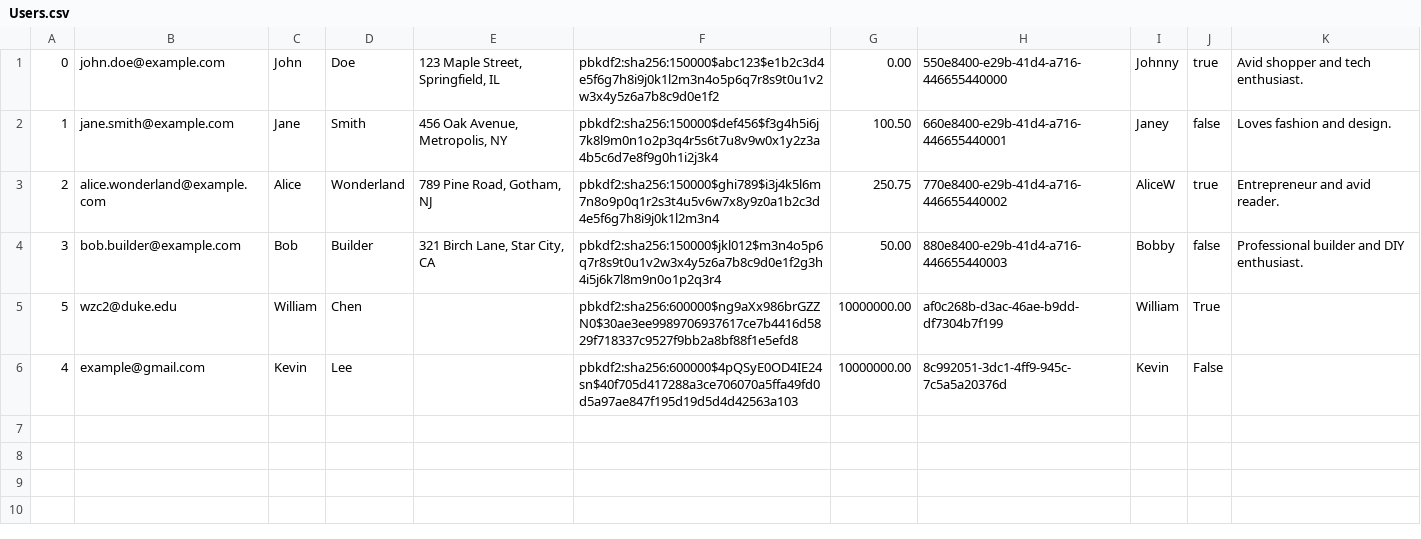
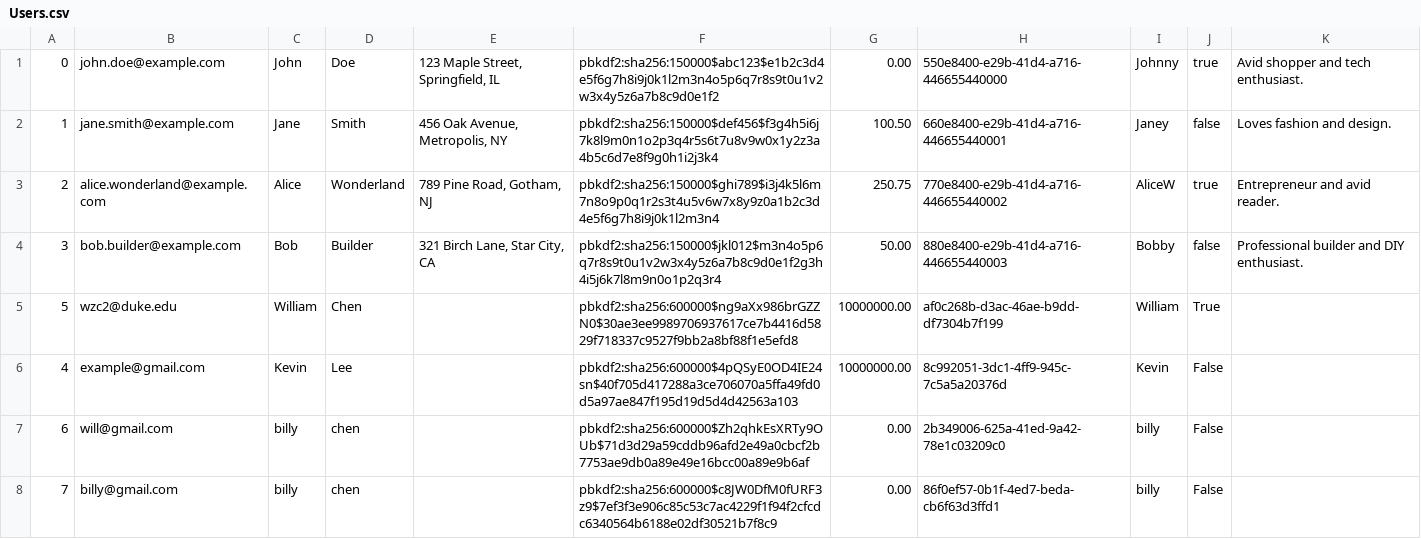
Before and after one commit to WilliamChenn/mini_amazon, a CSV file: db/data/Users.csv, drawn as a sheet.

```diff
--- a/db/data/Users.csv
+++ b/db/data/Users.csv
@@ -6 +6,3 @@
 4,example@gmail.com,Kevin,Lee,,pbkdf2:sha256:600000$4pQSyE0OD4IE24sn$40f705d417288a3ce706070a5ffa49fd0d5a97ae847f195d19d5d4d42563a103,10000000.00,8c992051-3dc1-4ff9-945c-7c5a5a20376d,Kevin,False,""
+6,will@gmail.com,billy,chen,,pbkdf2:sha256:600000$Zh2qhkEsXRTy9OUb$71d3d29a59cddb96afd2e49a0cbcf2b7753ae9db0a89e49e16bcc00a89e9b6af,0.00,2b349006-625a-41ed-9a42-78e1c03209c0,billy,False,
+7,billy@gmail.com,billy,chen,,pbkdf2:sha256:600000$c8JW0DfM0fURF3z9$7ef3f3e906c85c53c7ac4229f1f94f2cfcdc6340564b6188e02df30521b7f8c9,0.00,86f0ef57-0b1f-4ed7-beda-cb6f63d3ffd1,billy,False,
```
Also changed, not shown: 4 other files.
